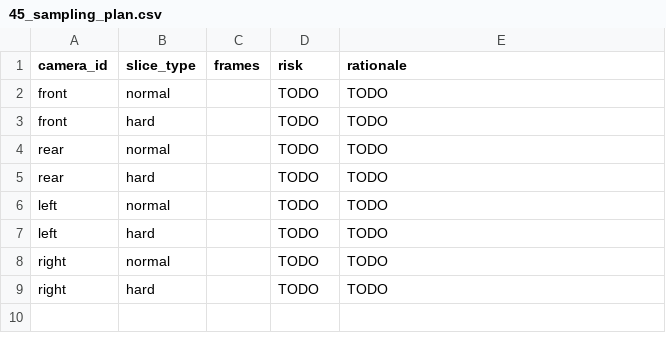
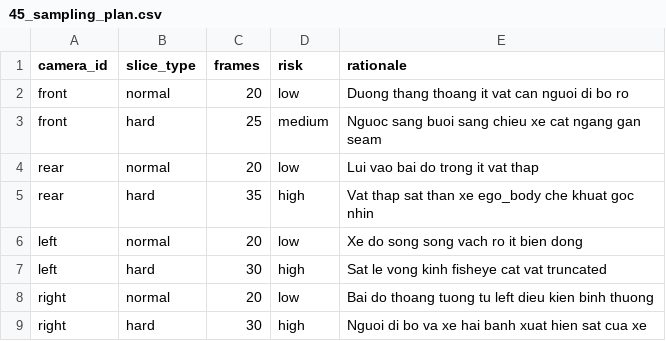
Before and after one commit to thaoha-code/K4-L2-DAY11-HoangDuongThaoHa-2A202602244-SVM360Fisheye, a CSV file: submission/45_sampling_plan.csv, drawn as a sheet.

```diff
--- a/submission/45_sampling_plan.csv
+++ b/submission/45_sampling_plan.csv
@@ -1,9 +1,9 @@
 camera_id,slice_type,frames,risk,rationale
-front,normal,,TODO,TODO
-front,hard,,TODO,TODO
-rear,normal,,TODO,TODO
-rear,hard,,TODO,TODO
-left,normal,,TODO,TODO
-left,hard,,TODO,TODO
-right,normal,,TODO,TODO
-right,hard,,TODO,TODO
+front,normal,20,low,Duong thang thoang it vat can nguoi di bo ro
+front,hard,25,medium,Nguoc sang buoi sang chieu xe cat ngang gan seam
+rear,normal,20,low,Lui vao bai do trong it vat thap
+rear,hard,35,high,Vat thap sat than xe ego_body che khuat goc nhin
+left,normal,20,low,Xe do song song vach ro it bien dong
+left,hard,30,high,Sat le vong kinh fisheye cat vat truncated
+right,normal,20,low,Bai do thoang tuong tu left dieu kien binh thuong
+right,hard,30,high,Nguoi di bo va xe hai banh xuat hien sat cua xe
```
Also changed, not shown: 42 other files.
